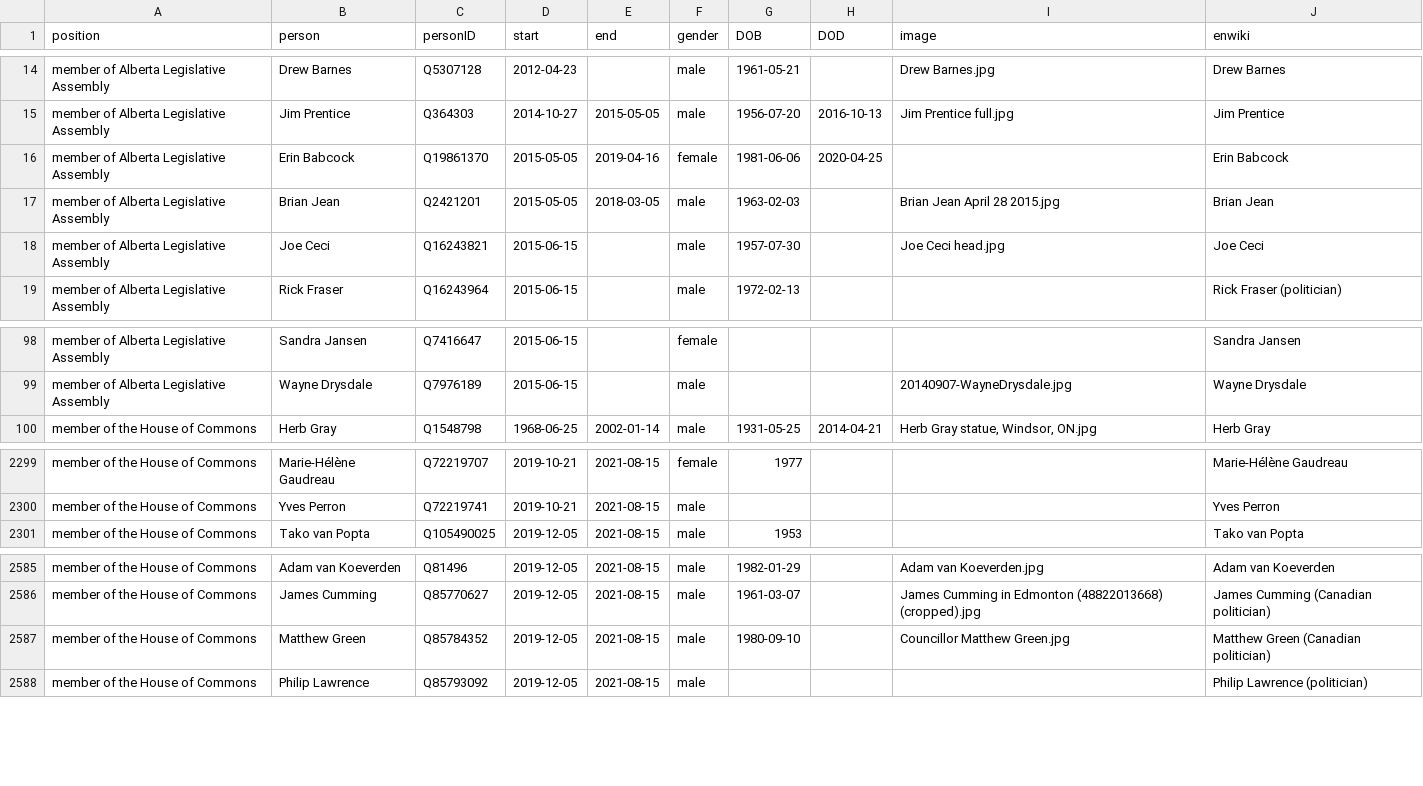
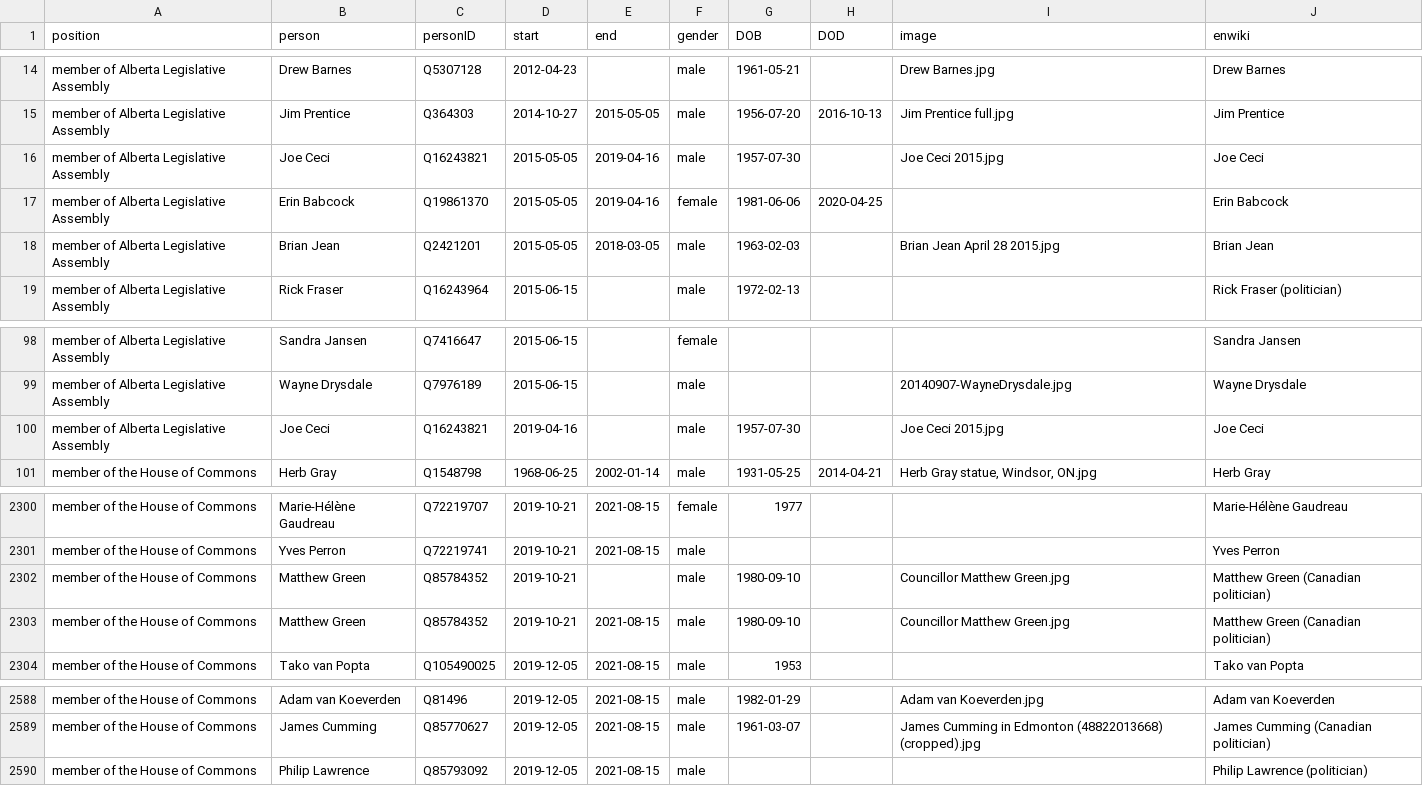
Before and after one commit to every-politician-scrapers/canada-cabinet, a CSV file: html/legislators.csv, drawn as a sheet; only a part is shown, gaps mark what is left out.

Commit message:
PCB update

```diff
--- a/html/legislators.csv
+++ b/html/legislators.csv
@@ -15,5 +15,5 @@ member of Alberta Legislative Assembly,Drew Barnes,Q5307128,2012-04-23,,male,196
 member of Alberta Legislative Assembly,Jim Prentice,Q364303,2014-10-27,2015-05-05,male,1956-07-20,2016-10-13,Jim Prentice full.jpg,Jim Prentice
+member of Alberta Legislative Assembly,Joe Ceci,Q16243821,2015-05-05,2019-04-16,male,1957-07-30,,Joe Ceci 2015.jpg,Joe Ceci
 member of Alberta Legislative Assembly,Erin Babcock,Q19861370,2015-05-05,2019-04-16,female,1981-06-06,2020-04-25,,Erin Babcock
 member of Alberta Legislative Assembly,Brian Jean,Q2421201,2015-05-05,2018-03-05,male,1963-02-03,,Brian Jean April 28 2015.jpg,Brian Jean
-member of Alberta Legislative Assembly,Joe Ceci,Q16243821,2015-06-15,,male,1957-07-30,,Joe Ceci head.jpg,Joe Ceci
 member of Alberta Legislative Assembly,Rick Fraser,Q16243964,2015-06-15,,male,1972-02-13,,,Rick Fraser (politician)
@@ -99,2 +99,3 @@ member of Alberta Legislative Assembly,Sandra Jansen,Q7416647,2015-06-15,,female
 member of Alberta Legislative Assembly,Wayne Drysdale,Q7976189,2015-06-15,,male,,,20140907-WayneDrysdale.jpg,Wayne Drysdale
+member of Alberta Legislative Assembly,Joe Ceci,Q16243821,2019-04-16,,male,1957-07-30,,Joe Ceci 2015.jpg,Joe Ceci
 member of the House of Commons,Herb Gray,Q1548798,1968-06-25,2002-01-14,male,1931-05-25,2014-04-21,"Herb Gray statue, Windsor, ON.jpg",Herb Gray
@@ -2300,2 +2301,4 @@ member of the House of Commons,Marie-Hélène Gaudreau,Q72219707,2019-10-21,2021
 member of the House of Commons,Yves Perron,Q72219741,2019-10-21,2021-08-15,male,,,,Yves Perron
+member of the House of Commons,Matthew Green,Q85784352,2019-10-21,,male,1980-09-10,,Councillor Matthew Green.jpg,Matthew Green (Canadian politician)
+member of the House of Commons,Matthew Green,Q85784352,2019-10-21,2021-08-15,male,1980-09-10,,Councillor Matthew Green.jpg,Matthew Green (Canadian politician)
 member of the House of Commons,Tako van Popta,Q105490025,2019-12-05,2021-08-15,male,1953,,,Tako van Popta
@@ -2586,3 +2589,2 @@ member of the House of Commons,Adam van Koeverden,Q81496,2019-12-05,2021-08-15,m
 member of the House of Commons,James Cumming,Q85770627,2019-12-05,2021-08-15,male,1961-03-07,,James Cumming in Edmonton (48822013668) (cropped).jpg,James Cumming (Canadian politician)
-member of the House of Commons,Matthew Green,Q85784352,2019-12-05,2021-08-15,male,1980-09-10,,Councillor Matthew Green.jpg,Matthew Green (Canadian politician)
 member of the House of Commons,Philip Lawrence,Q85793092,2019-12-05,2021-08-15,male,,,,Philip Lawrence (politician)
```
